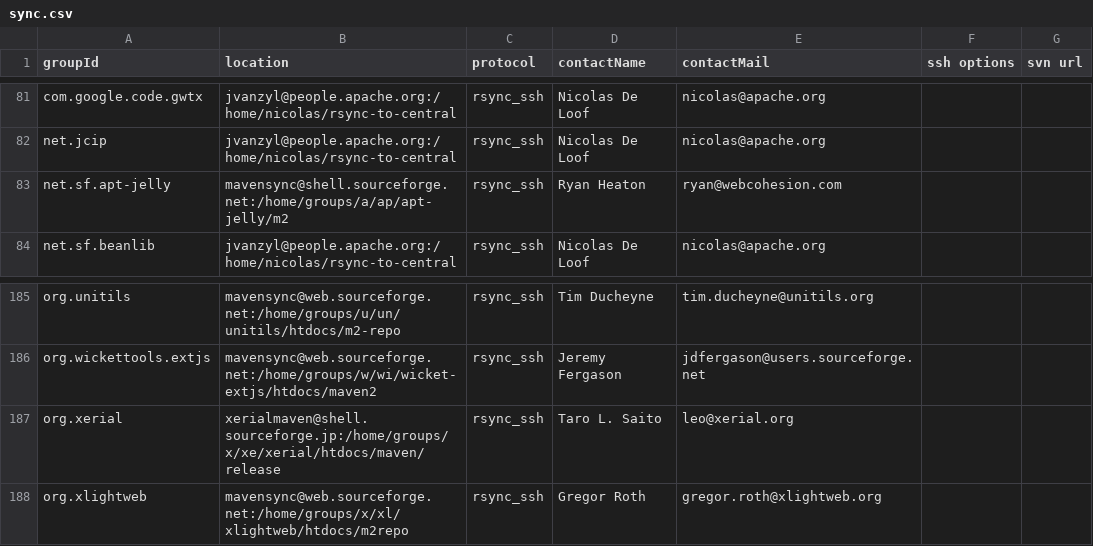
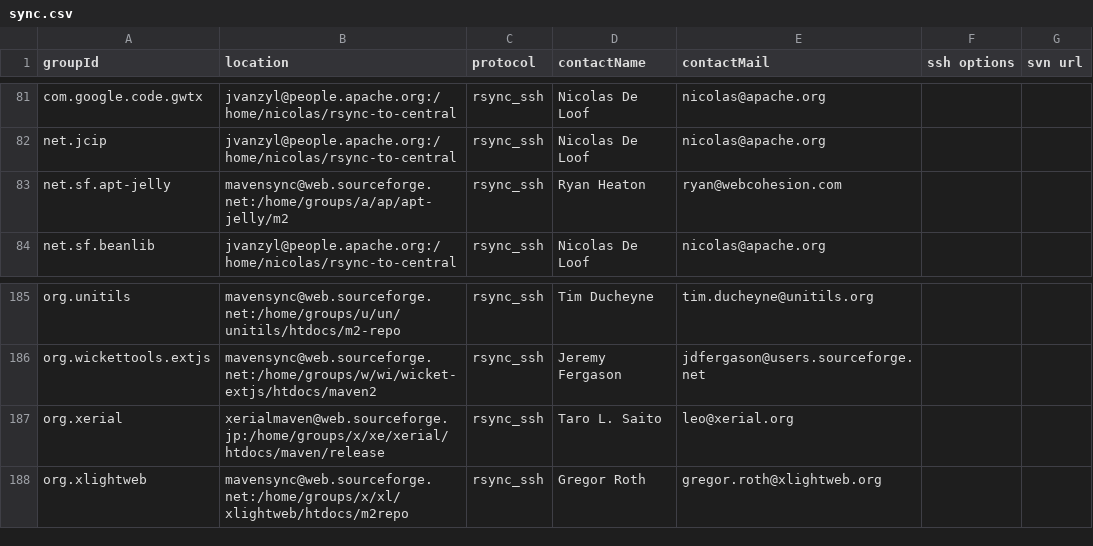
Before and after one commit to apache/maven-repository-tools, a CSV file: src/bin/synchronize/m2-sync/sync.csv, drawn as a sheet; only a part is shown, gaps mark what is left out.

Commit message:
Change SF server
git-svn-id: https://svn.apache.org/repos/asf/maven/repository-tools/trunk@699525 13f79535-47bb-0310-9956-ffa450edef68

```diff
--- a/src/bin/synchronize/m2-sync/sync.csv
+++ b/src/bin/synchronize/m2-sync/sync.csv
@@ -82,3 +82,3 @@
 "net.jcip","jvanzyl@people.apache.org:/home/nicolas/rsync-to-central","rsync_ssh","Nicolas De Loof","nicolas@apache.org",,
-"net.sf.apt-jelly","mavensync@shell.sourceforge.net:/home/groups/a/ap/apt-jelly/m2","rsync_ssh","Ryan Heaton","ryan@webcohesion.com",,
+"net.sf.apt-jelly","mavensync@web.sourceforge.net:/home/groups/a/ap/apt-jelly/m2","rsync_ssh","Ryan Heaton","ryan@webcohesion.com",,
 "net.sf.beanlib","jvanzyl@people.apache.org:/home/nicolas/rsync-to-central","rsync_ssh","Nicolas De Loof","nicolas@apache.org",,
@@ -186,3 +186,3 @@
 "org.wickettools.extjs","mavensync@web.sourceforge.net:/home/groups/w/wi/wicket-extjs/htdocs/maven2","rsync_ssh","Jeremy Fergason","jdfergason@users.sourceforge.net",,
-"org.xerial","xerialmaven@shell.sourceforge.jp:/home/groups/x/xe/xerial/htdocs/maven/release","rsync_ssh","Taro L. Saito","leo@xerial.org",,
+"org.xerial","xerialmaven@web.sourceforge.jp:/home/groups/x/xe/xerial/htdocs/maven/release","rsync_ssh","Taro L. Saito","leo@xerial.org",,
 "org.xlightweb","mavensync@web.sourceforge.net:/home/groups/x/xl/xlightweb/htdocs/m2repo","rsync_ssh","Gregor Roth","gregor.roth@xlightweb.org",,
```
